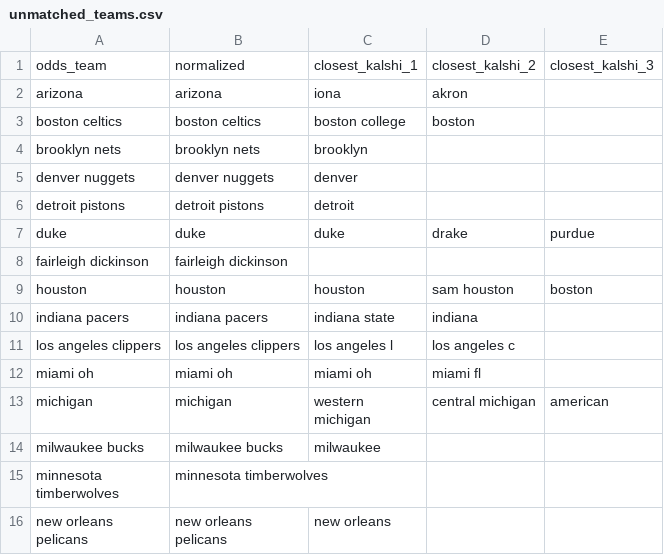
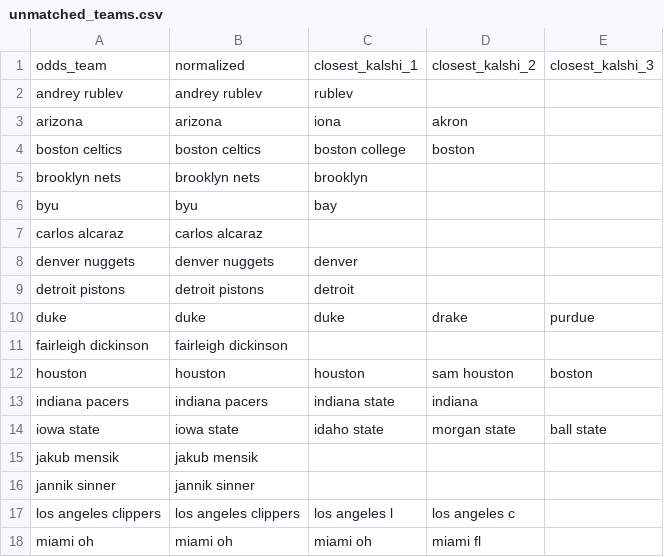
Before and after one commit to JahsonWestby/Kalshi-edge-finder, a CSV file: data/unmatched_teams.csv, drawn as a sheet; only a part is shown; the shorter side is filled out with more unchanged rows.

```diff
--- a/data/unmatched_teams.csv
+++ b/data/unmatched_teams.csv
@@ -1,2 +1,3 @@
 odds_team,normalized,closest_kalshi_1,closest_kalshi_2,closest_kalshi_3
+andrey rublev,andrey rublev,rublev,,
 arizona,arizona,iona,akron,
@@ -4,2 +5,4 @@ boston celtics,boston celtics,boston college,boston,
 brooklyn nets,brooklyn nets,brooklyn,,
+byu,byu,bay,,
+carlos alcaraz,carlos alcaraz,,,
 denver nuggets,denver nuggets,denver,,
@@ -10,2 +13,5 @@ houston,houston,houston,sam houston,boston
 indiana pacers,indiana pacers,indiana state,indiana,
+iowa state,iowa state,idaho state,morgan state,ball state
+jakub mensik,jakub mensik,,,
+jannik sinner,jannik sinner,,,
 los angeles clippers,los angeles clippers,los angeles l,los angeles c,
```
Also changed, not shown: data/edges_found.csv, data/unmatched_totals.csv, 13 other files.
